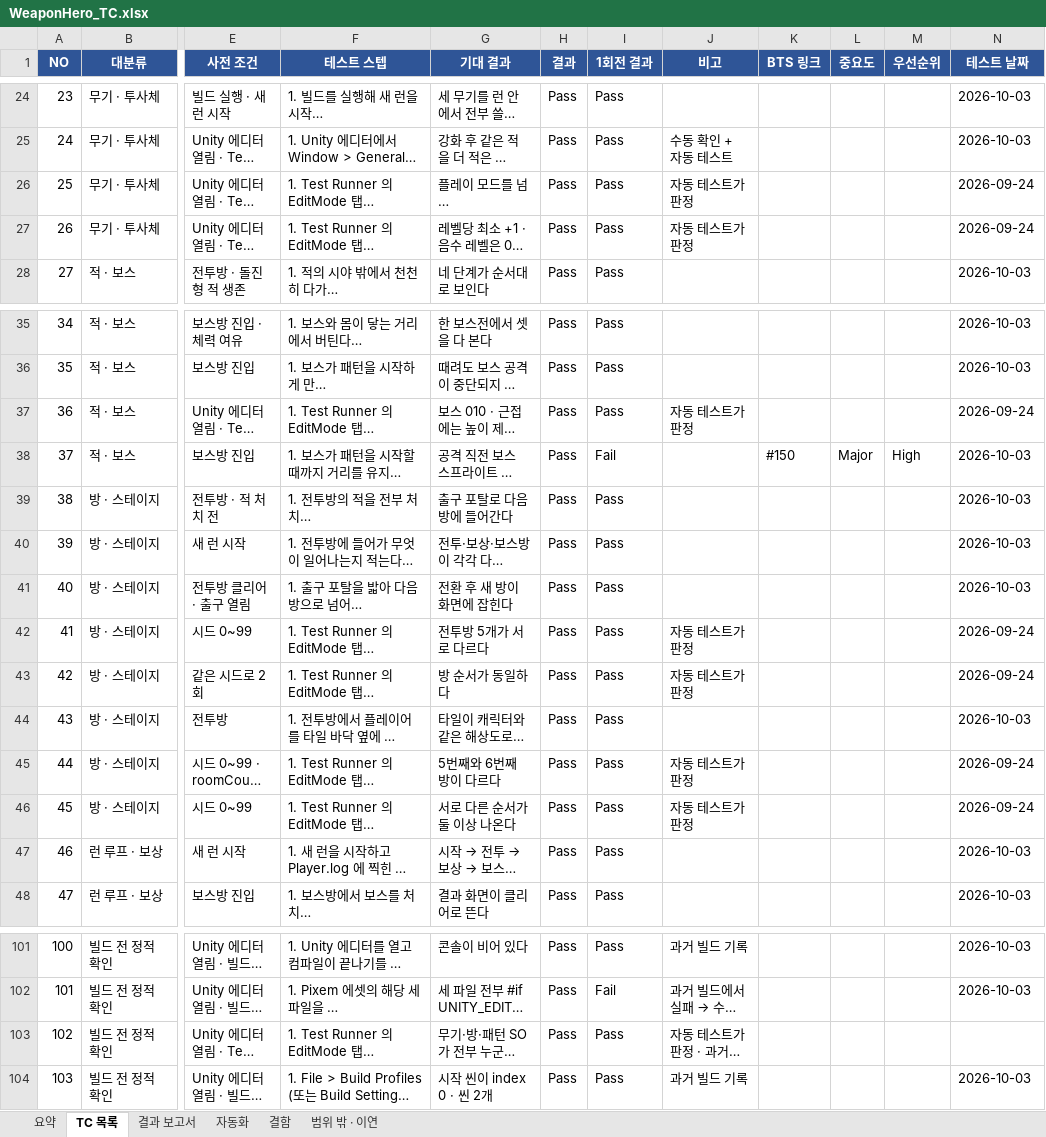
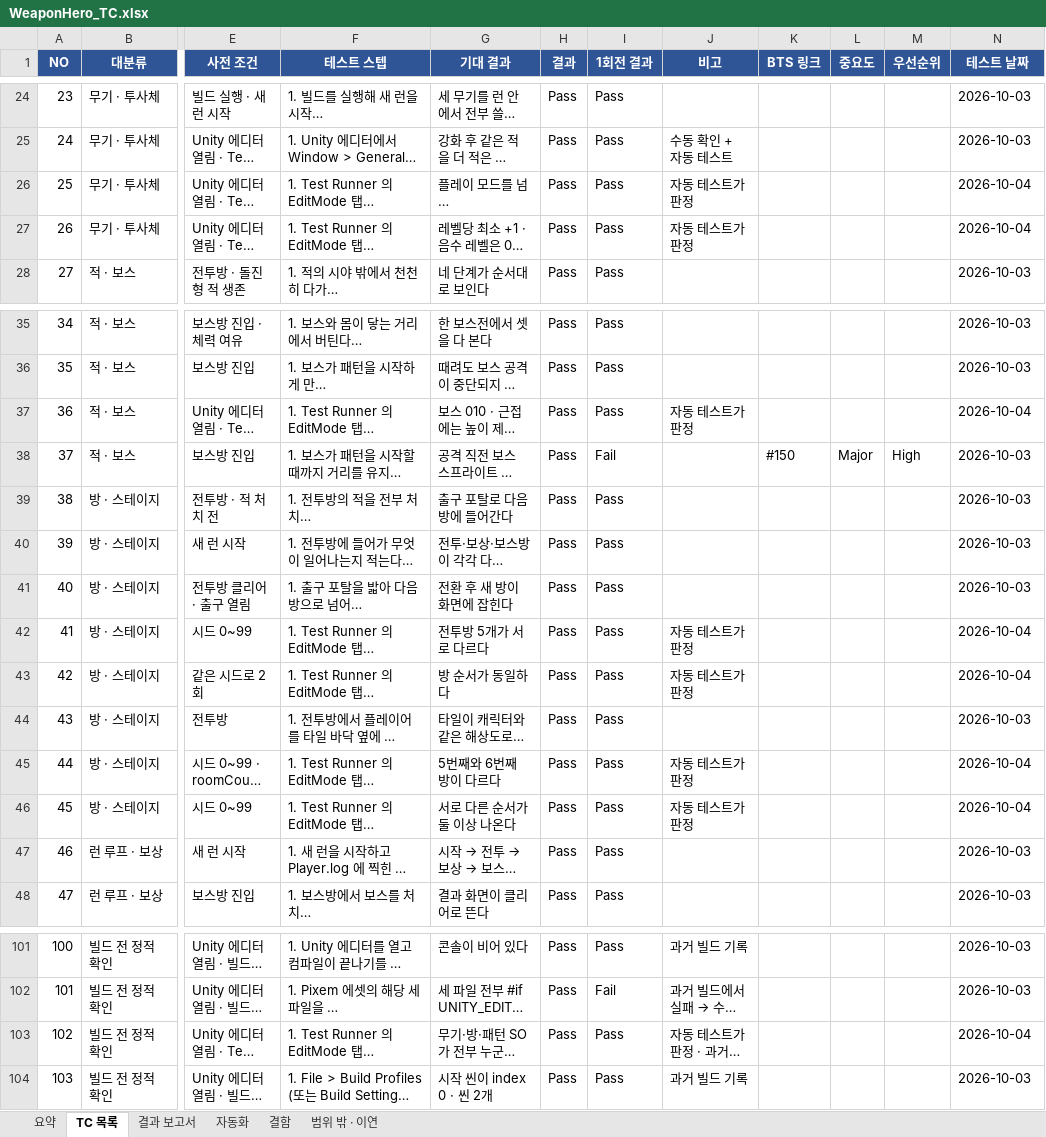
Before and after one commit to sonjuhawn-source/PersonalProject, an Excel workbook: docs/qa/WeaponHero_TC.xlsx, sheet TC 목록, drawn as a sheet; only a part is shown, gaps mark what is left out; long unchanged cells end in …; values as stored, in another font and other column widths than the file's, no borders; conditional formats not drawn; the diff names each change by its address in the sheet, - before the commit and + after, or states it on an @@ line.

```diff
--- a/docs/qa/WeaponHero_TC.xlsx (sheet TC 목록)
+++ b/docs/qa/WeaponHero_TC.xlsx (sheet TC 목록)
-N26:N27 (테스트 날짜): 2026-09-24
+N26:N27 (테스트 날짜): 2026-10-04
-N37 (테스트 날짜): 2026-09-24
+N37 (테스트 날짜): 2026-10-04
-N42:N43 (테스트 날짜): 2026-09-24
+N42:N43 (테스트 날짜): 2026-10-04
-N45:N46 (테스트 날짜): 2026-09-24
+N45:N46 (테스트 날짜): 2026-10-04
-N103 (테스트 날짜): (empty)
+N103 (테스트 날짜): 2026-10-04
```
Also changed, not shown: 3 other files.
